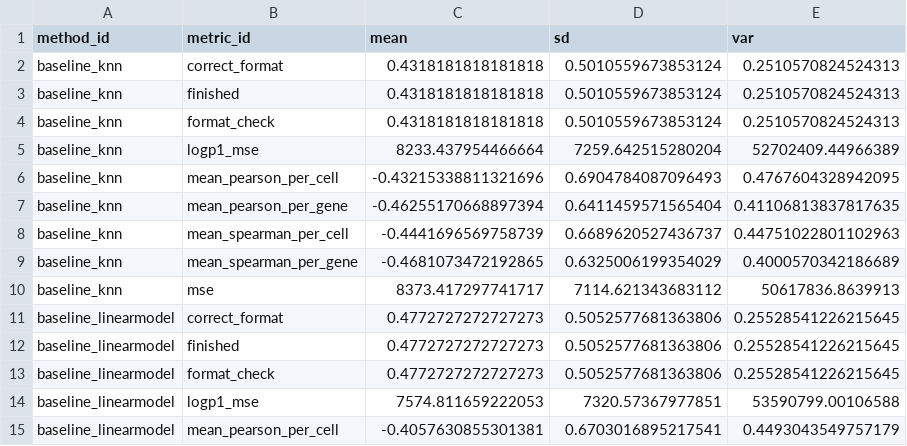
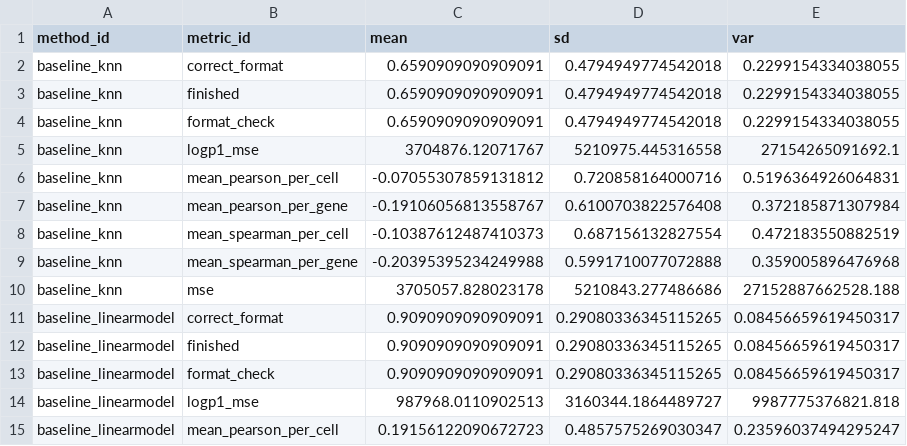
Before and after one commit to openproblems-bio/neurips2021_multimodal_viash, a TSV file: results/pilot_predict_modality_summary.tsv, drawn as a sheet; only a part is shown; the diff covers the shown part only.

```diff
--- a/results/pilot_predict_modality_summary.tsv
+++ b/results/pilot_predict_modality_summary.tsv
@@ -1,15 +1,15 @@
 method_id	metric_id	mean	sd	var
-baseline_knn	correct_format	0.4318181818181818	0.5010559673853124	0.2510570824524313
-baseline_knn	finished	0.4318181818181818	0.5010559673853124	0.2510570824524313
-baseline_knn	format_check	0.4318181818181818	0.5010559673853124	0.2510570824524313
-baseline_knn	logp1_mse	8233.437954466664	7259.642515280204	52702409.44966389
-baseline_knn	mean_pearson_per_cell	-0.43215338811321696	0.6904784087096493	0.4767604328942095
-baseline_knn	mean_pearson_per_gene	-0.46255170668897394	0.6411459571565404	0.41106813837817635
-baseline_knn	mean_spearman_per_cell	-0.4441696569758739	0.6689620527436737	0.44751022801102963
-baseline_knn	mean_spearman_per_gene	-0.4681073472192865	0.6325006199354029	0.4000570342186689
-baseline_knn	mse	8373.417297741717	7114.621343683112	50617836.8639913
-baseline_linearmodel	correct_format	0.4772727272727273	0.5052577681363806	0.25528541226215645
-baseline_linearmodel	finished	0.4772727272727273	0.5052577681363806	0.25528541226215645
-baseline_linearmodel	format_check	0.4772727272727273	0.5052577681363806	0.25528541226215645
-baseline_linearmodel	logp1_mse	7574.811659222053	7320.57367977851	53590799.00106588
-baseline_linearmodel	mean_pearson_per_cell	-0.4057630855301381	0.6703016895217541	0.4493043549757179
+baseline_knn	correct_format	0.6590909090909091	0.4794949774542018	0.2299154334038055
+baseline_knn	finished	0.6590909090909091	0.4794949774542018	0.2299154334038055
+baseline_knn	format_check	0.6590909090909091	0.4794949774542018	0.2299154334038055
+baseline_knn	logp1_mse	3704876.12071767	5210975.445316558	27154265091692.1
+baseline_knn	mean_pearson_per_cell	-0.07055307859131812	0.720858164000716	0.5196364926064831
+baseline_knn	mean_pearson_per_gene	-0.19106056813558767	0.6100703822576408	0.372185871307984
+baseline_knn	mean_spearman_per_cell	-0.10387612487410373	0.687156132827554	0.472183550882519
+baseline_knn	mean_spearman_per_gene	-0.20395395234249988	0.5991710077072888	0.359005896476968
+baseline_knn	mse	3705057.828023178	5210843.277486686	27152887662528.188
+baseline_linearmodel	correct_format	0.9090909090909091	0.29080336345115265	0.08456659619450317
+baseline_linearmodel	finished	0.9090909090909091	0.29080336345115265	0.08456659619450317
+baseline_linearmodel	format_check	0.9090909090909091	0.29080336345115265	0.08456659619450317
+baseline_linearmodel	logp1_mse	987968.0110902513	3160344.1864489727	9987775376821.818
+baseline_linearmodel	mean_pearson_per_cell	0.19156122090672723	0.4857575269030347	0.23596037494295247
```
Also changed, not shown: 87 edited cells elsewhere in this file, results/pilot_joint_embedding_scores.tsv, results/pilot_joint_embedding_summary.tsv, 6 other files.
